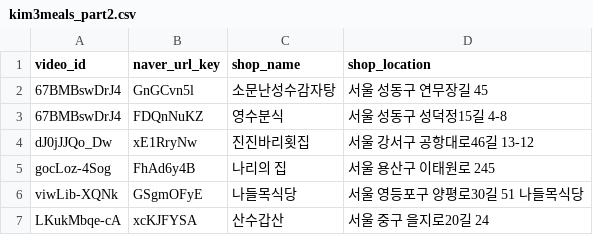
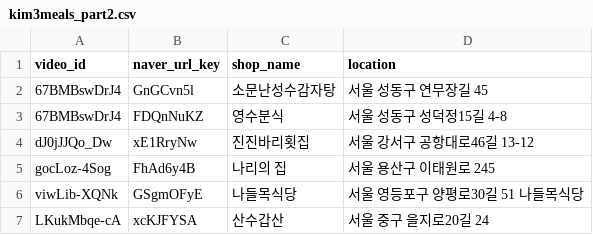
Before and after one commit to tofulim/foodmap, a CSV file: kim3meals_part2.csv, drawn as a sheet; only a part is shown.

Commit message:
[#14] fix col name

```diff
--- a/kim3meals_part2.csv
+++ b/kim3meals_part2.csv
@@ -1,2 +1,2 @@
-video_id,naver_url_key,shop_name,shop_location
+video_id,naver_url_key,shop_name,location
 67BMBswDrJ4,GnGCvn5l,소문난성수감자탕,서울 성동구 연무장길 45
```
Also changed, not shown: 1 other file.
